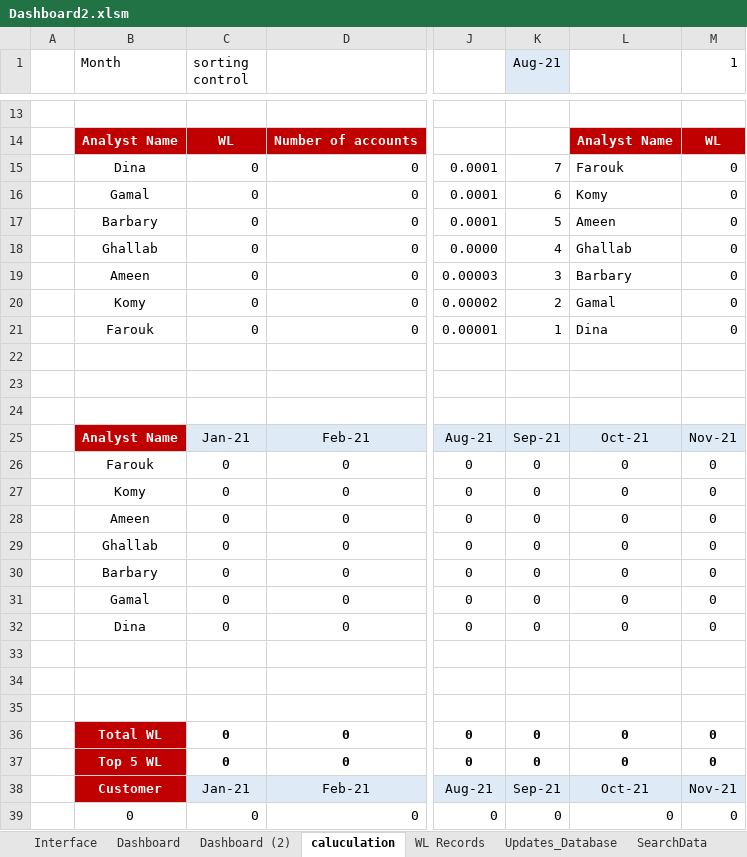
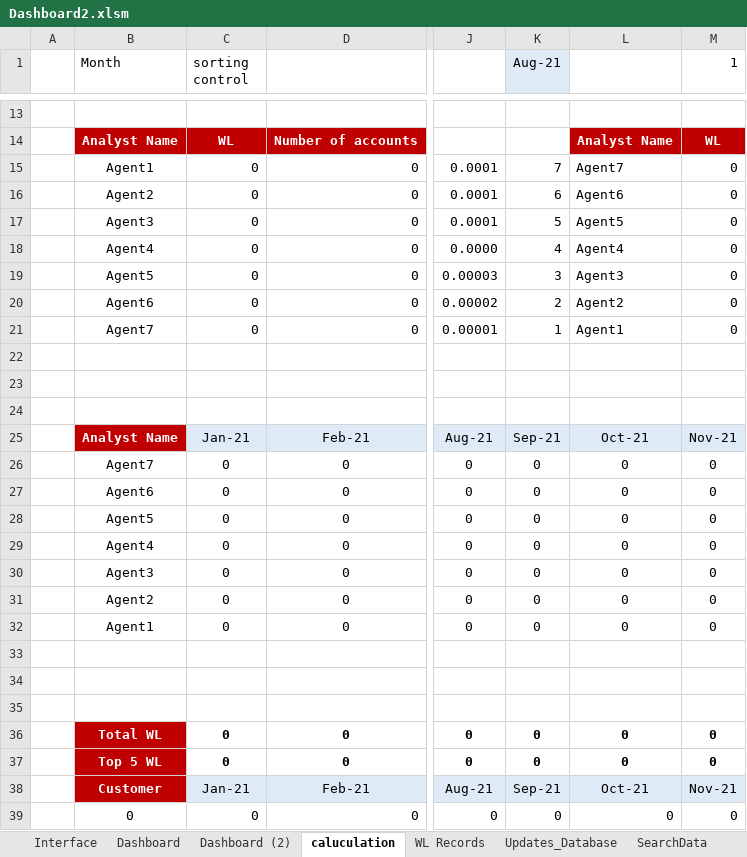
Before and after one commit to Mkomy1988/Dashboard, an Excel workbook: Dashboard2.xlsm, sheet caluculation, drawn as a sheet; only a part is shown, gaps mark what is left out; values as stored, in another font and other column widths than the file's, no borders; conditional formats and table styles not drawn; the diff names each change by its address in the sheet, - before the commit and + after, or states it on an @@ line.

```diff
--- a/Dashboard2.xlsm (sheet caluculation)
+++ b/Dashboard2.xlsm (sheet caluculation)
-B15 (Month): Dina
+B15 (Month): Agent1
-L15: Farouk
+L15: Agent7
-B16 (Month): Gamal
+B16 (Month): Agent2
-L16: Komy
+L16: Agent6
-B17 (Month): Barbary
+B17 (Month): Agent3
-L17: Ameen
+L17: Agent5
-B18 (Month): Ghallab
+B18 (Month): Agent4
-L18: Ghallab
+L18: Agent4
-B19 (Month): Ameen
+B19 (Month): Agent5
-L19: Barbary
+L19: Agent3
-B20 (Month): Komy
+B20 (Month): Agent6
-L20: Gamal
+L20: Agent2
-B21 (Month): Farouk
+B21 (Month): Agent7
-L21: Dina
+L21: Agent1
-B26 (Month): Farouk
+B26 (Month): Agent7
-B27 (Month): Komy
+B27 (Month): Agent6
-B28 (Month): Ameen
+B28 (Month): Agent5
-B29 (Month): Ghallab
+B29 (Month): Agent4
-B30 (Month): Barbary
+B30 (Month): Agent3
-B31 (Month): Gamal
+B31 (Month): Agent2
-B32 (Month): Dina
+B32 (Month): Agent1
```
Also changed, not shown: sheet Login, sheet Dashboard (2), sheet Dashboard, charts or pictures, 1 other file.
